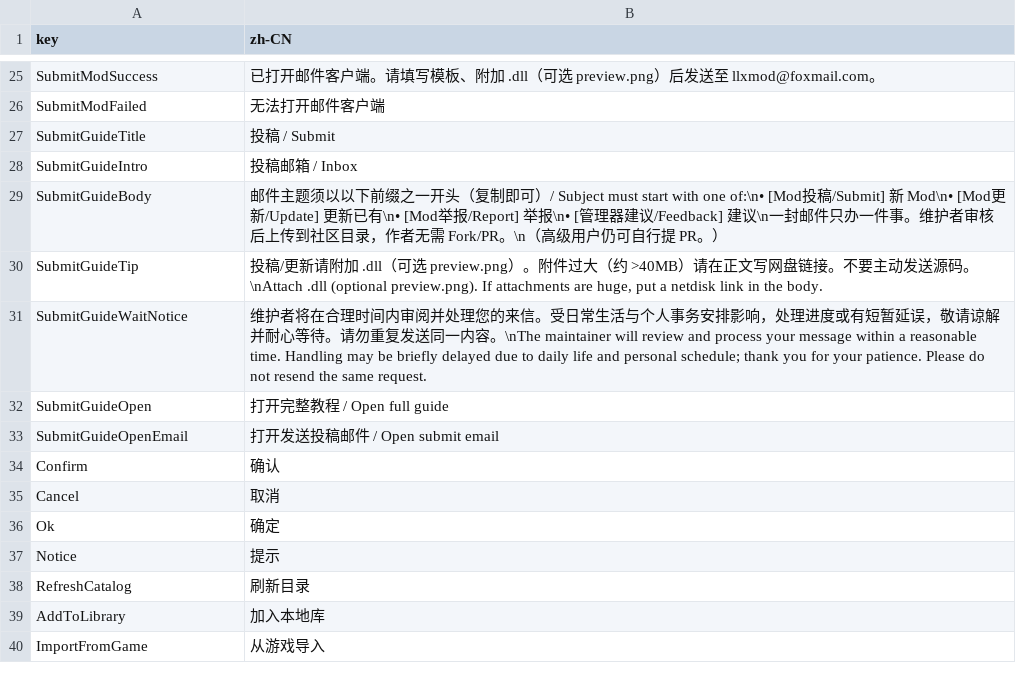
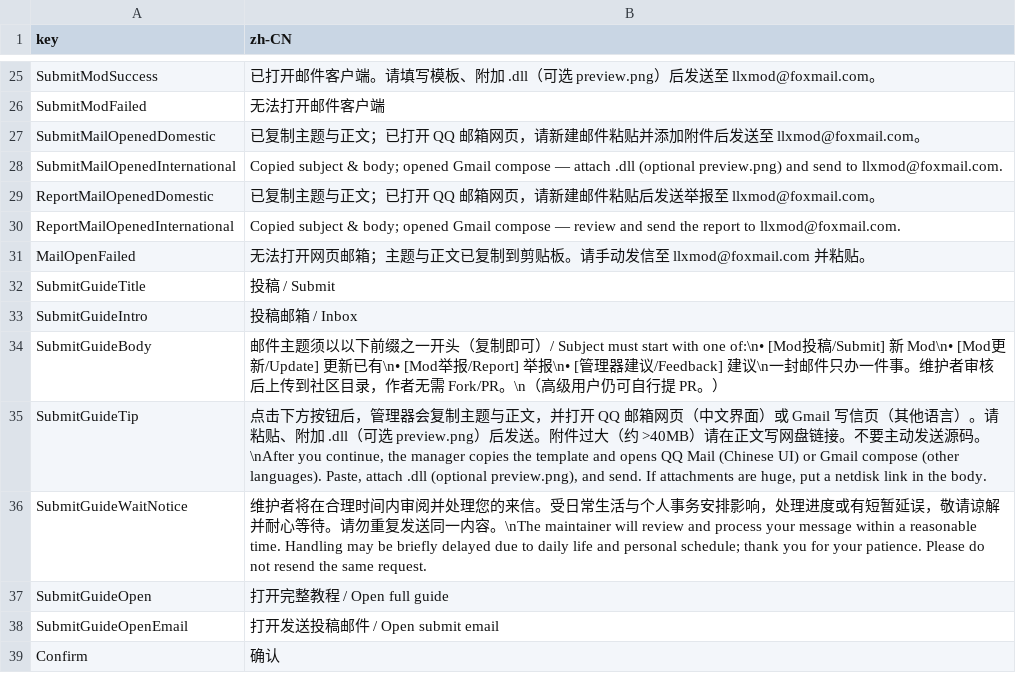
Before and after one commit to llxlzx/MechabellumModManager, a TSV file: docs/i18n/source-zh-CN.tsv, drawn as a sheet; only a part is shown, gaps mark what is left out; the shorter side is filled out with more unchanged rows.

```diff
--- a/docs/i18n/source-zh-CN.tsv
+++ b/docs/i18n/source-zh-CN.tsv
@@ -26,2 +26,7 @@ SubmitModSuccess	已打开邮件客户端。请填写模板、附加 .dll（可
 SubmitModFailed	无法打开邮件客户端
+SubmitMailOpenedDomestic	已复制主题与正文；已打开 QQ 邮箱网页，请新建邮件粘贴并添加附件后发送至 llxmod@foxmail.com。
+SubmitMailOpenedInternational	Copied subject & body; opened Gmail compose — attach .dll (optional preview.png) and send to llxmod@foxmail.com.
+ReportMailOpenedDomestic	已复制主题与正文；已打开 QQ 邮箱网页，请新建邮件粘贴后发送举报至 llxmod@foxmail.com。
+ReportMailOpenedInternational	Copied subject & body; opened Gmail compose — review and send the report to llxmod@foxmail.com.
+MailOpenFailed	无法打开网页邮箱；主题与正文已复制到剪贴板。请手动发信至 llxmod@foxmail.com 并粘贴。
 SubmitGuideTitle	投稿 / Submit
@@ -29,3 +34,3 @@ SubmitGuideIntro	投稿邮箱 / Inbox
 SubmitGuideBody	邮件主题须以以下前缀之一开头（复制即可）/ Subject must start with one of:\n• [Mod投稿/Submit] 新 Mod\n• [Mod更新/Update] 更新已有\n• [Mod举报/Report] 举报\n• [管理器建议/Feedback] 建议\n一封邮件只办一件事。维护者审核后上传到社区目录，作者无需 Fork/PR。\n（高级用户仍可自行提 PR。）
-SubmitGuideTip	投稿/更新请附加 .dll（可选 preview.png）。附件过大（约 >40MB）请在正文写网盘链接。不要主动发送源码。\nAttach .dll (optional preview.png). If attachments are huge, put a netdisk link in the body.
+SubmitGuideTip	点击下方按钮后，管理器会复制主题与正文，并打开 QQ 邮箱网页（中文界面）或 Gmail 写信页（其他语言）。请粘贴、附加 .dll（可选 preview.png）后发送。附件过大（约 >40MB）请在正文写网盘链接。不要主动发送源码。\nAfter you continue, the manager copies the template and opens QQ Mail (Chinese UI) or Gmail compose (other languages). Paste, attach .dll (optional preview.png), and send. If attachments are huge, put a netdisk link in the body.
 SubmitGuideWaitNotice	维护者将在合理时间内审阅并处理您的来信。受日常生活与个人事务安排影响，处理进度或有短暂延误，敬请谅解并耐心等待。请勿重复发送同一内容。\nThe maintainer will review and process your message within a reasonable time. Handling may be briefly delayed due to daily life and personal schedule; thank you for your patience. Please do not resend the same request.
```
Also changed, not shown: 15 other files.
